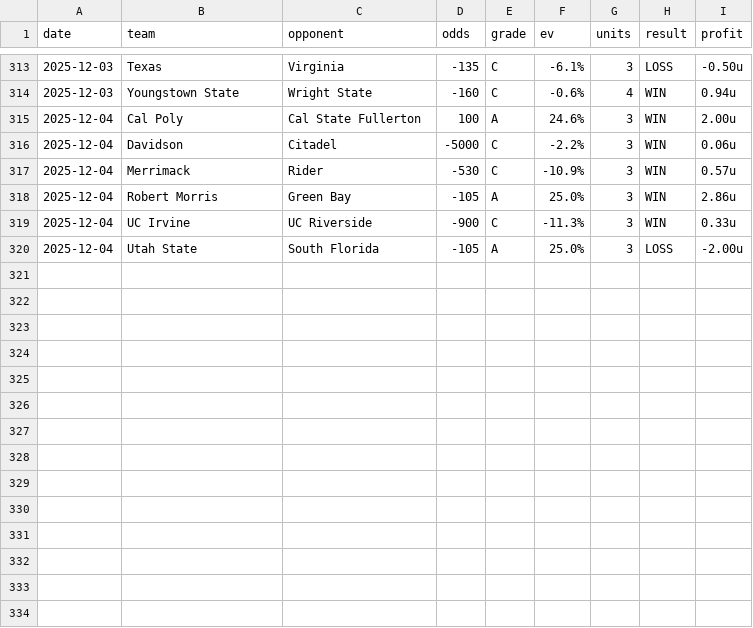
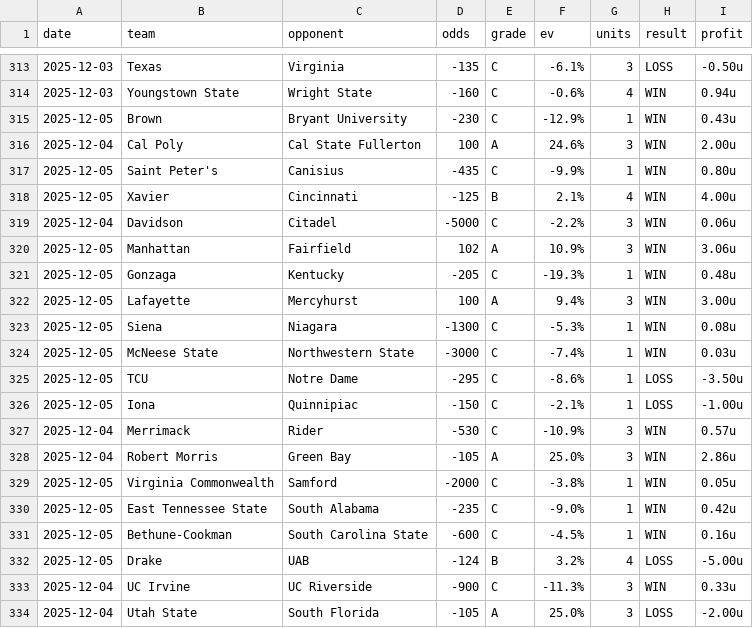
Before and after one commit to dpk1212/nhl-savant, a CSV file: public/data/cbb-picks-completed.csv, drawn as a sheet; only a part is shown, gaps mark what is left out.

```diff
--- a/public/data/cbb-picks-completed.csv
+++ b/public/data/cbb-picks-completed.csv
@@ -314,6 +314,20 @@ date,team,opponent,odds,grade,ev,units,result,profit
 2025-12-03,Youngstown State,Wright State,-160,C,-0.6%,4,WIN,0.94u
+2025-12-05,Brown,Bryant University,-230,C,-12.9%,1,WIN,0.43u
 2025-12-04,Cal Poly,Cal State Fullerton,100,A,24.6%,3,WIN,2.00u
+2025-12-05,Saint Peter's,Canisius,-435,C,-9.9%,1,WIN,0.80u
+2025-12-05,Xavier,Cincinnati,-125,B,2.1%,4,WIN,4.00u
 2025-12-04,Davidson,Citadel,-5000,C,-2.2%,3,WIN,0.06u
+2025-12-05,Manhattan,Fairfield,102,A,10.9%,3,WIN,3.06u
+2025-12-05,Gonzaga,Kentucky,-205,C,-19.3%,1,WIN,0.48u
+2025-12-05,Lafayette,Mercyhurst,100,A,9.4%,3,WIN,3.00u
+2025-12-05,Siena,Niagara,-1300,C,-5.3%,1,WIN,0.08u
+2025-12-05,McNeese State,Northwestern State,-3000,C,-7.4%,1,WIN,0.03u
+2025-12-05,TCU,Notre Dame,-295,C,-8.6%,1,LOSS,-3.50u
+2025-12-05,Iona,Quinnipiac,-150,C,-2.1%,1,LOSS,-1.00u
 2025-12-04,Merrimack,Rider,-530,C,-10.9%,3,WIN,0.57u
 2025-12-04,Robert Morris,Green Bay,-105,A,25.0%,3,WIN,2.86u
+2025-12-05,Virginia Commonwealth,Samford,-2000,C,-3.8%,1,WIN,0.05u
+2025-12-05,East Tennessee State,South Alabama,-235,C,-9.0%,1,WIN,0.42u
+2025-12-05,Bethune-Cookman,South Carolina State,-600,C,-4.5%,1,WIN,0.16u
+2025-12-05,Drake,UAB,-124,B,3.2%,4,LOSS,-5.00u
 2025-12-04,UC Irvine,UC Riverside,-900,C,-11.3%,3,WIN,0.33u
```
Also changed, not shown: public/data/nhl-picks-completed.csv, 1 other file.
